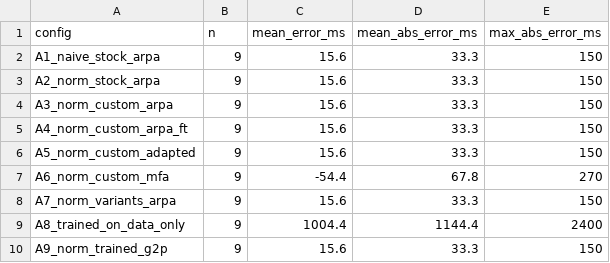
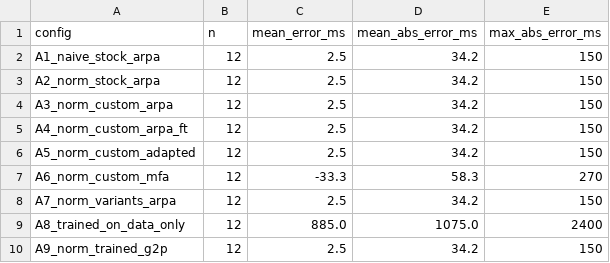
Before and after one commit to aaryanpawar16/speech-assignment2-mfa-tess-emotion, a CSV file: 2a_forced_alignment/outputs/analysis/manual_check_errors.csv, drawn as a sheet.

```diff
--- a/2a_forced_alignment/outputs/analysis/manual_check_errors.csv
+++ b/2a_forced_alignment/outputs/analysis/manual_check_errors.csv
@@ -1,10 +1,10 @@
 config,n,mean_error_ms,mean_abs_error_ms,max_abs_error_ms
-A1_naive_stock_arpa,9,15.6,33.3,150
-A2_norm_stock_arpa,9,15.6,33.3,150
-A3_norm_custom_arpa,9,15.6,33.3,150
-A4_norm_custom_arpa_ft,9,15.6,33.3,150
-A5_norm_custom_adapted,9,15.6,33.3,150
-A6_norm_custom_mfa,9,-54.4,67.8,270
-A7_norm_variants_arpa,9,15.6,33.3,150
-A8_trained_on_data_only,9,1004.4,1144.4,2400
-A9_norm_trained_g2p,9,15.6,33.3,150
+A1_naive_stock_arpa,12,2.5,34.2,150
+A2_norm_stock_arpa,12,2.5,34.2,150
+A3_norm_custom_arpa,12,2.5,34.2,150
+A4_norm_custom_arpa_ft,12,2.5,34.2,150
+A5_norm_custom_adapted,12,2.5,34.2,150
+A6_norm_custom_mfa,12,-33.3,58.3,270
+A7_norm_variants_arpa,12,2.5,34.2,150
+A8_trained_on_data_only,12,885.0,1075.0,2400
+A9_norm_trained_g2p,12,2.5,34.2,150
```
Also changed, not shown: 2a_forced_alignment/outputs/analysis/manual_check_filled.csv, 5 other files.
